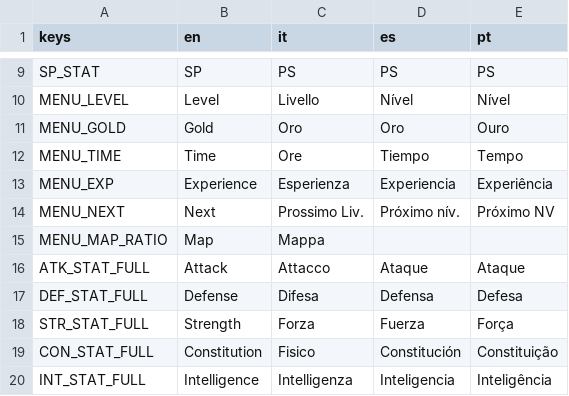
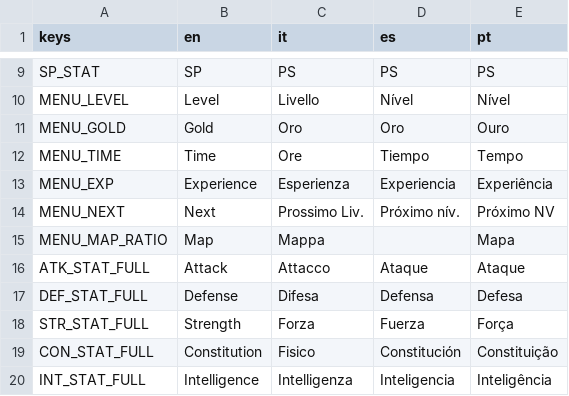
Before and after one commit to GianImpr/Castlevania-Remnants-of-Darkness, a CSV file: translation.csv, drawn as a sheet; only a part is shown, gaps mark what is left out; the diff covers the shown part only.

```diff
--- a/translation.csv
+++ b/translation.csv
@@ -14,3 +14,3 @@ MENU_EXP,Experience,Esperienza,Experiencia,Experiência
 MENU_NEXT,Next,Prossimo Liv.,Próximo nív.,Próximo NV
-MENU_MAP_RATIO,Map,Mappa,,
+MENU_MAP_RATIO,Map,Mappa,,Mapa
 ATK_STAT_FULL,Attack,Attacco,Ataque,Ataque
```
Also changed, not shown: 3 added rows and 19 edited cells elsewhere in this file, 18 other files.
